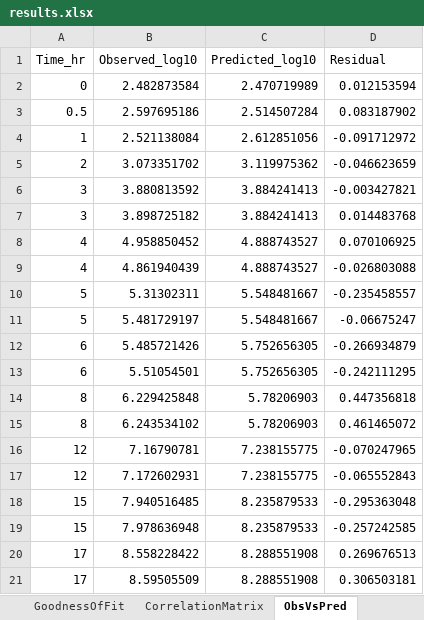
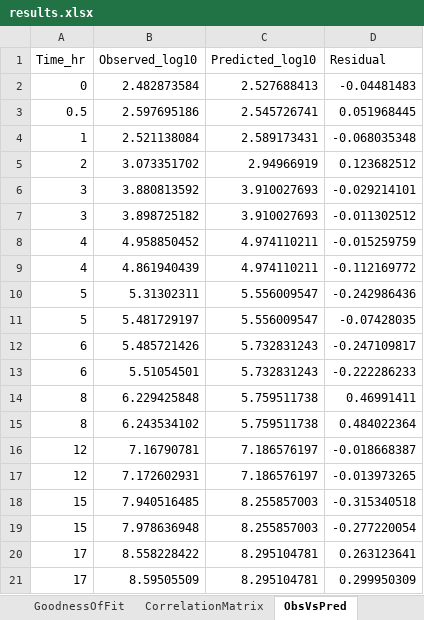
Before and after one commit to DeepDream1128/salmonella-growth-model, an Excel workbook: results/results.xlsx, sheet ObsVsPred, drawn as a sheet; values as stored, in another font and other column widths than the file's, no borders; the diff names each change by its address in the sheet, - before the commit and + after, or states it on an @@ line.

```diff
--- a/results/results.xlsx (sheet ObsVsPred)
+++ b/results/results.xlsx (sheet ObsVsPred)
-C2 (Predicted_log10): 2.470719989
+C2 (Predicted_log10): 2.527688413
-D2 (Residual): 0.012153594
+D2 (Residual): -0.04481483
-C3 (Predicted_log10): 2.514507284
+C3 (Predicted_log10): 2.545726741
-D3 (Residual): 0.083187902
+D3 (Residual): 0.051968445
-C4 (Predicted_log10): 2.612851056
+C4 (Predicted_log10): 2.589173431
-D4 (Residual): -0.091712972
+D4 (Residual): -0.068035348
-C5 (Predicted_log10): 3.119975362
+C5 (Predicted_log10): 2.94966919
-D5 (Residual): -0.046623659
+D5 (Residual): 0.123682512
-C6:C7 (Predicted_log10): 3.884241413
+C6:C7 (Predicted_log10): 3.910027693
-D6 (Residual): -0.003427821
+D6 (Residual): -0.029214101
-D7 (Residual): 0.014483768
+D7 (Residual): -0.011302512
-C8:C9 (Predicted_log10): 4.888743527
+C8:C9 (Predicted_log10): 4.974110211
-D8 (Residual): 0.070106925
+D8 (Residual): -0.015259759
-D9 (Residual): -0.026803088
+D9 (Residual): -0.112169772
-C10:C11 (Predicted_log10): 5.548481667
+C10:C11 (Predicted_log10): 5.556009547
-D10 (Residual): -0.235458557
+D10 (Residual): -0.242986436
-D11 (Residual): -0.06675247
+D11 (Residual): -0.07428035
-C12:C13 (Predicted_log10): 5.752656305
+C12:C13 (Predicted_log10): 5.732831243
-D12 (Residual): -0.266934879
+D12 (Residual): -0.247109817
-D13 (Residual): -0.242111295
+D13 (Residual): -0.222286233
-C14:C15 (Predicted_log10): 5.78206903
+C14:C15 (Predicted_log10): 5.759511738
-D14 (Residual): 0.447356818
+D14 (Residual): 0.46991411
-D15 (Residual): 0.461465072
+D15 (Residual): 0.484022364
-C16:C17 (Predicted_log10): 7.238155775
+C16:C17 (Predicted_log10): 7.186576197
-D16 (Residual): -0.070247965
+D16 (Residual): -0.018668387
-D17 (Residual): -0.065552843
+D17 (Residual): -0.013973265
-C18:C19 (Predicted_log10): 8.235879533
+C18:C19 (Predicted_log10): 8.255857003
-D18 (Residual): -0.295363048
+D18 (Residual): -0.315340518
-D19 (Residual): -0.257242585
+D19 (Residual): -0.277220054
-C20:C21 (Predicted_log10): 8.288551908
+C20:C21 (Predicted_log10): 8.295104781
-D20 (Residual): 0.269676513
+D20 (Residual): 0.263123641
-D21 (Residual): 0.306503181
+D21 (Residual): 0.299950309
```
Also changed, not shown: sheet SSC_Final, sheet SSC_Initial, sheet Parameters, sheet CorrelationMatrix, sheet BandWidths, sheet GoodnessOfFit, 17 other files.
